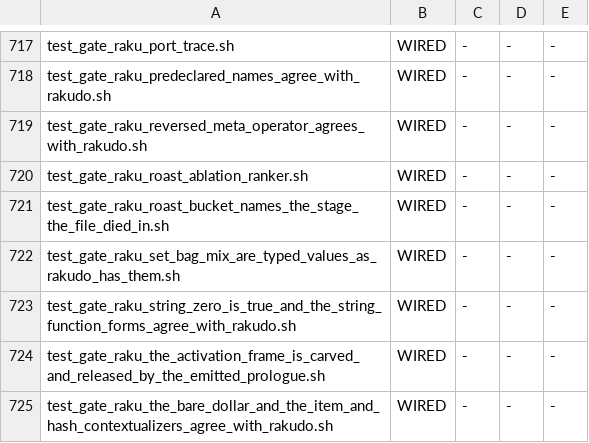
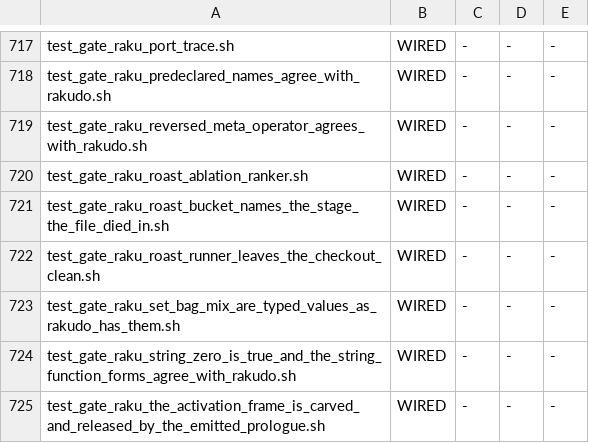
Before and after one commit to snobol4ever/SCRIP, a TSV file: scripts/gate_wiring.tsv, drawn as a sheet; only a part is shown, gaps mark what is left out; the shorter side is filled out with more unchanged rows.

Commit message:
roast runner: every case runs in its own empty scratch directory -- pass 42's Roast run wrote 16 files into SCRIP, and the runner's own row write refused the tree it had dirtied (96/1464 published nothing)
raku_roast_scoreboard.sh ran each case with cwd = the checkout it grades, and roast's IO tests write where they stand: pass 42
(SCRIP cfcfaf46d, 2026-10-09 00:17-00:49) left .tmp-test-file, tmpfile.txt, temp-evalfile.*, temp-test.*, tempfile_filehandles_io.*,
tempfile_io_in_for_loop, tempfile_io_in_while_loop, io-native-descriptor-testfile, q{S11modulesRakuLibTest.rakumod} and four names
holding a literal \0 in SCRIP. The runner then refused its own row ("SCRIP has uncommitted; this run measured a tree nobody else can
check out"), so the run's 96/1464 both-modes reading (was 83) published nothing, and make test-boards would have graded the dirty tree
next (it was stopped and the 16 files removed). incwd() empties $TMP/cwd and runs the case there; every path it is handed was already
absolute; the four case runs (m3 and m4 of both loops) and nothing else go through it, and no case sees an earlier case's files.
NEW GATE test_gate_raku_roast_runner_leaves_the_checkout_clean.sh, WIRED in make test (~1.5 s): a two-file roast tree under mktemp
(write.t spurts a file into its cwd and checks it; plain.t), its own manifest and attribute table, the runner's non-publishing --limit
mode and a scratch progress table. GATE PASS 3 of 3; with the runner before this commit arm 3 reds naming the file in the checkout
(the gate's trap removes it). The gates that read the runner (ablation ranker 11 arms, parse census 13, package inventory, code-
parameter, binary-moves, one-runner-one-board) GREEN; make preflight 71 arms 0 red.

```diff
--- a/scripts/gate_wiring.tsv
+++ b/scripts/gate_wiring.tsv
@@ -721,2 +721,3 @@ test_gate_raku_roast_ablation_ranker.sh	WIRED	-	-	-
 test_gate_raku_roast_bucket_names_the_stage_the_file_died_in.sh	WIRED	-	-	-
+test_gate_raku_roast_runner_leaves_the_checkout_clean.sh	WIRED	-	-	-
 test_gate_raku_set_bag_mix_are_typed_values_as_rakudo_has_them.sh	WIRED	-	-	-
```
Also changed, not shown: 3 other files.
